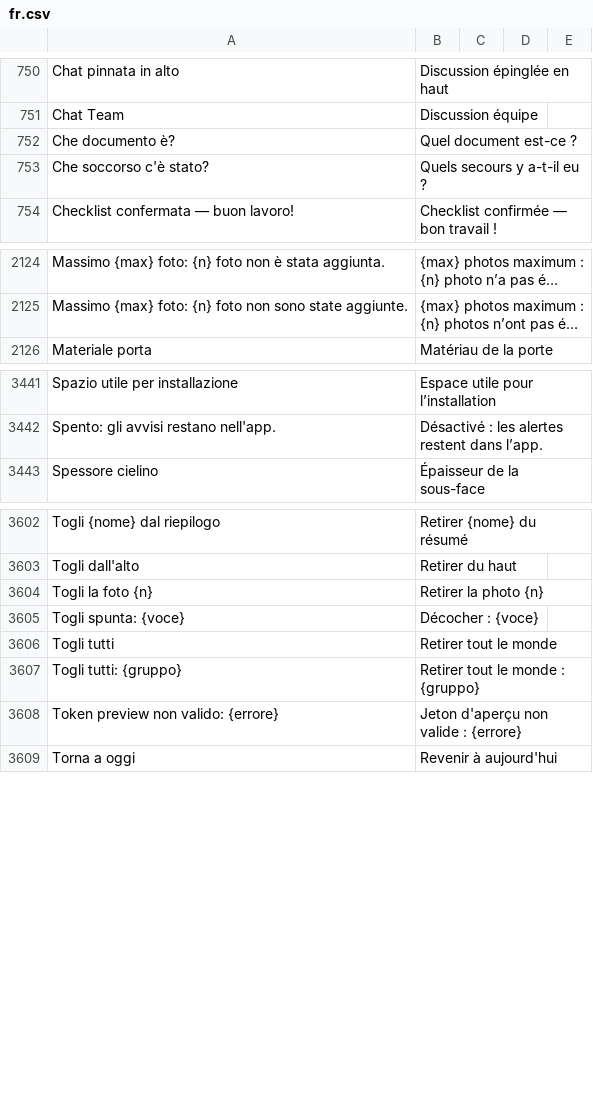
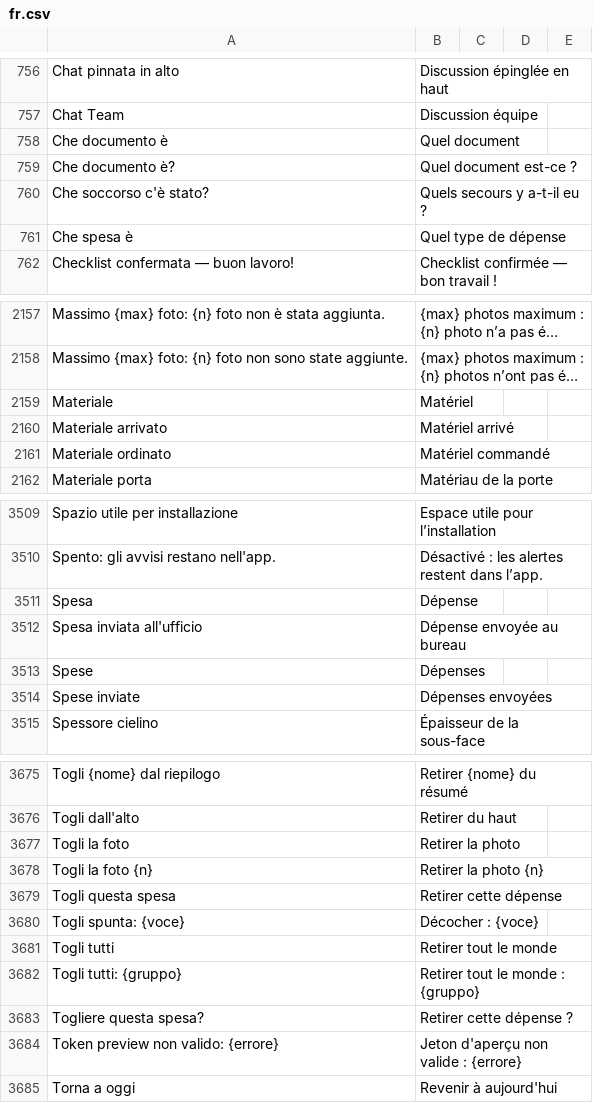
Before and after one commit to Ediliziaio/edilizia-in-cloud, a CSV file: docs/lingua/revisione/fr.csv, drawn as a sheet; only a part is shown, gaps mark what is left out; long unchanged cells end in …; the diff covers the shown part only; the diff names each change by its address in the sheet, - before the commit and + after, or states it on an @@ line.

```diff
--- a/docs/lingua/revisione/fr.csv
+++ b/docs/lingua/revisione/fr.csv
+row 758: Che documento è | Quel document
+row 761: Che spesa è | Quel type de dépense
+row 2159: Materiale | Matériel
+row 2160: Materiale arrivato | Matériel arrivé
+row 2161: Materiale ordinato | Matériel commandé
+row 3511: Spesa | Dépense
+row 3512: Spesa inviata all'ufficio | Dépense envoyée au bureau
+row 3513: Spese | Dépenses
+row 3514: Spese inviate | Dépenses envoyées
+row 3677: Togli la foto | Retirer la photo
+row 3679: Togli questa spesa | Retirer cette dépense
+row 3683: Togliere questa spesa? | Retirer cette dépense ?
```
Also changed, not shown: 68 added rows elsewhere in this file, docs/lingua/revisione/ar-EG.csv, docs/lingua/revisione/ar-MA.csv, 42 other files.
